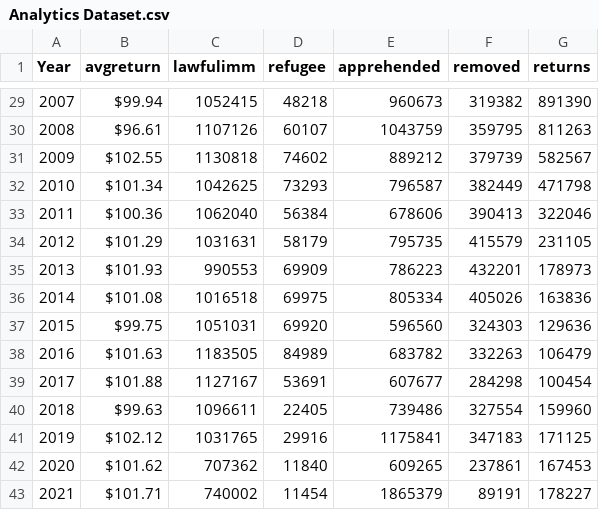
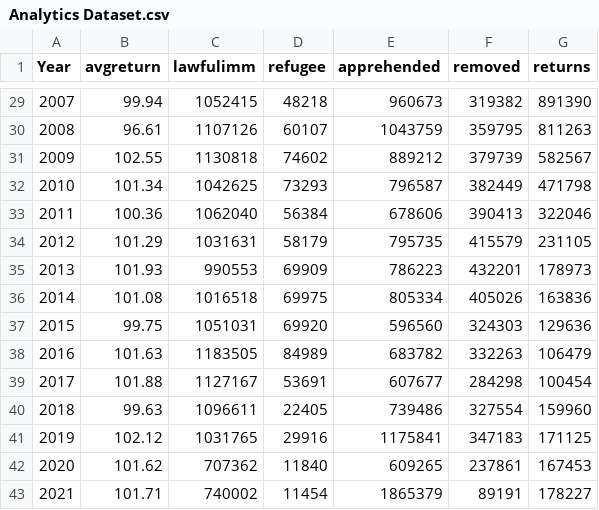
Before and after one commit to klueck14/BUS280, a CSV file: Analytics Dataset.csv, drawn as a sheet; only a part is shown, gaps mark what is left out; the diff covers the shown part only.

```diff
--- a/Analytics Dataset.csv
+++ b/Analytics Dataset.csv
@@ -29,15 +29,15 @@
-2007, $99.94 ,1052415,48218,960673,319382,891390
-2008, $96.61 ,1107126,60107,1043759,359795,811263
-2009, $102.55 ,1130818,74602,889212,379739,582567
-2010, $101.34 ,1042625,73293,796587,382449,471798
-2011, $100.36 ,1062040,56384,678606,390413,322046
-2012, $101.29 ,1031631,58179,795735,415579,231105
-2013, $101.93 ,990553,69909,786223,432201,178973
-2014, $101.08 ,1016518,69975,805334,405026,163836
-2015, $99.75 ,1051031,69920,596560,324303,129636
-2016, $101.63 ,1183505,84989,683782,332263,106479
-2017, $101.88 ,1127167,53691,607677,284298,100454
-2018, $99.63 ,1096611,22405,739486,327554,159960
-2019, $102.12 ,1031765,29916,1175841,347183,171125
-2020, $101.62 ,707362,11840,609265,237861,167453
-2021, $101.71 ,740002,11454,1865379,89191,178227
+2007,99.94,1052415,48218,960673,319382,891390
+2008,96.61,1107126,60107,1043759,359795,811263
+2009,102.55,1130818,74602,889212,379739,582567
+2010,101.34,1042625,73293,796587,382449,471798
+2011,100.36,1062040,56384,678606,390413,322046
+2012,101.29,1031631,58179,795735,415579,231105
+2013,101.93,990553,69909,786223,432201,178973
+2014,101.08,1016518,69975,805334,405026,163836
+2015,99.75,1051031,69920,596560,324303,129636
+2016,101.63,1183505,84989,683782,332263,106479
+2017,101.88,1127167,53691,607677,284298,100454
+2018,99.63,1096611,22405,739486,327554,159960
+2019,102.12,1031765,29916,1175841,347183,171125
+2020,101.62,707362,11840,609265,237861,167453
+2021,101.71,740002,11454,1865379,89191,178227
```
Also changed, not shown: 27 edited cells elsewhere in this file.
